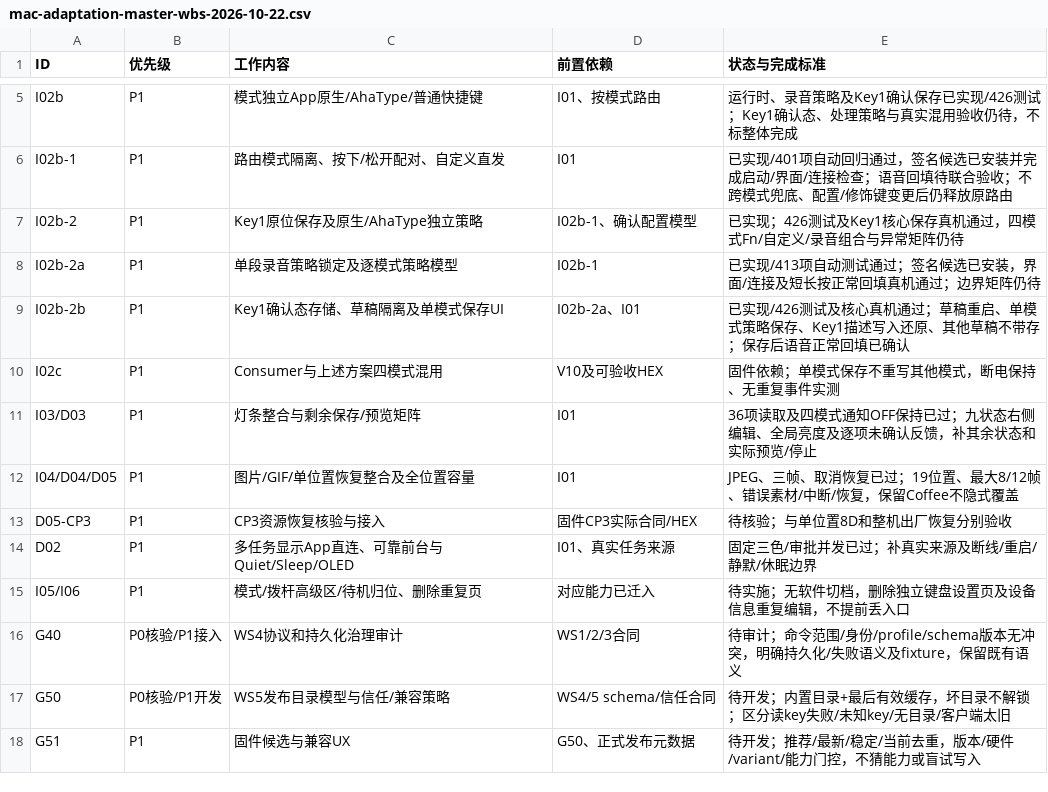
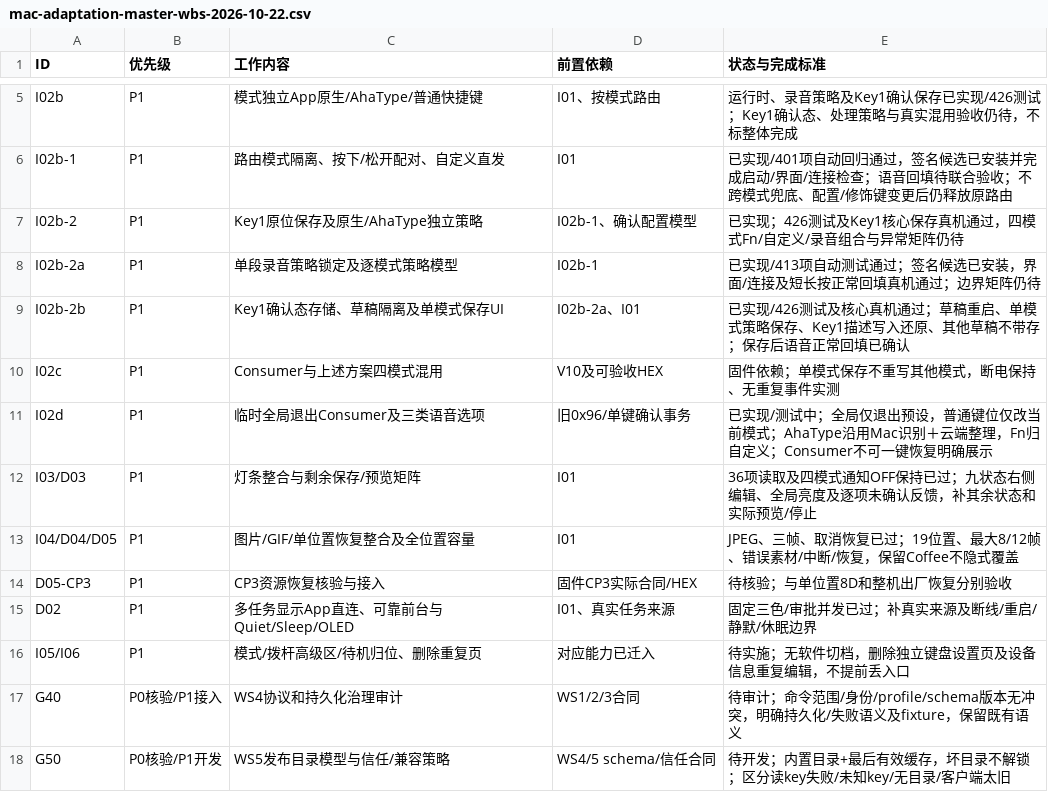
Before and after one commit to AhakeyAI/desktop, a CSV file: docs/ahastudio/mac-adaptation-master-wbs-2026-10-22.csv, drawn as a sheet; only a part is shown, gaps mark what is left out; the shorter side is filled out with more unchanged rows.

Commit message:
feat(voice): exit Consumer globally while preserving other mode bindings

```diff
--- a/docs/ahastudio/mac-adaptation-master-wbs-2026-10-22.csv
+++ b/docs/ahastudio/mac-adaptation-master-wbs-2026-10-22.csv
@@ -10,2 +10,3 @@ I02b-2b,P1,Key1确认态存储、草稿隔离及单模式保存UI,I02b-2a、I01,
 I02c,P1,Consumer与上述方案四模式混用,V10及可验收HEX,固件依赖；单模式保存不重写其他模式，断电保持、无重复事件实测
+I02d,P1,临时全局退出Consumer及三类语音选项,旧0x96/单键确认事务,已实现/测试中；全局仅退出预设，普通键位仅改当前模式；AhaType沿用Mac识别＋云端整理，Fn归自定义；Consumer不可一键恢复明确展示
 I03/D03,P1,灯条整合与剩余保存/预览矩阵,I01,36项读取及四模式通知OFF保持已过；九状态右侧编辑、全局亮度及逐项未确认反馈，补其余状态和实际预览/停止
```
Also changed, not shown: 18 other files.
